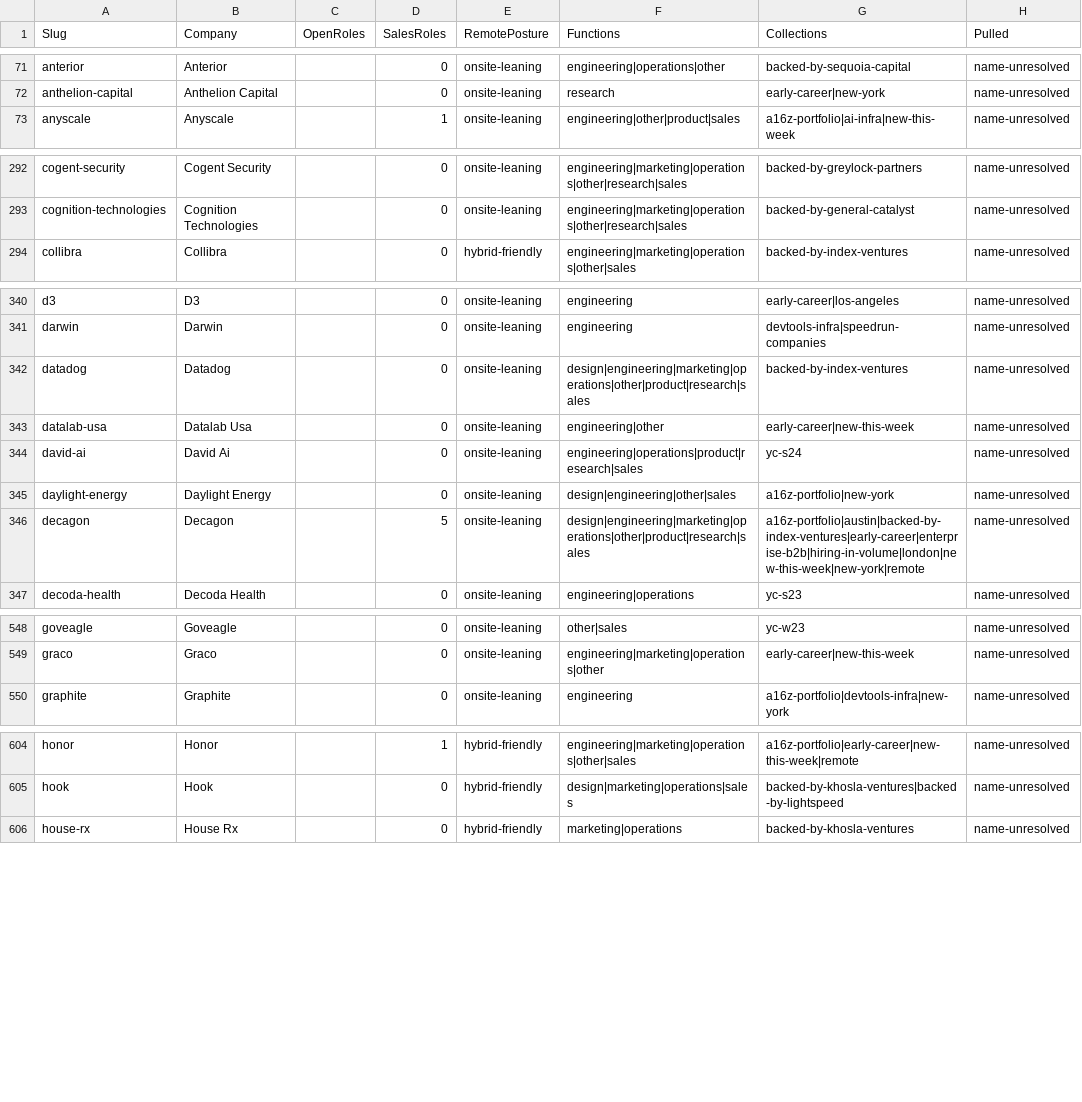
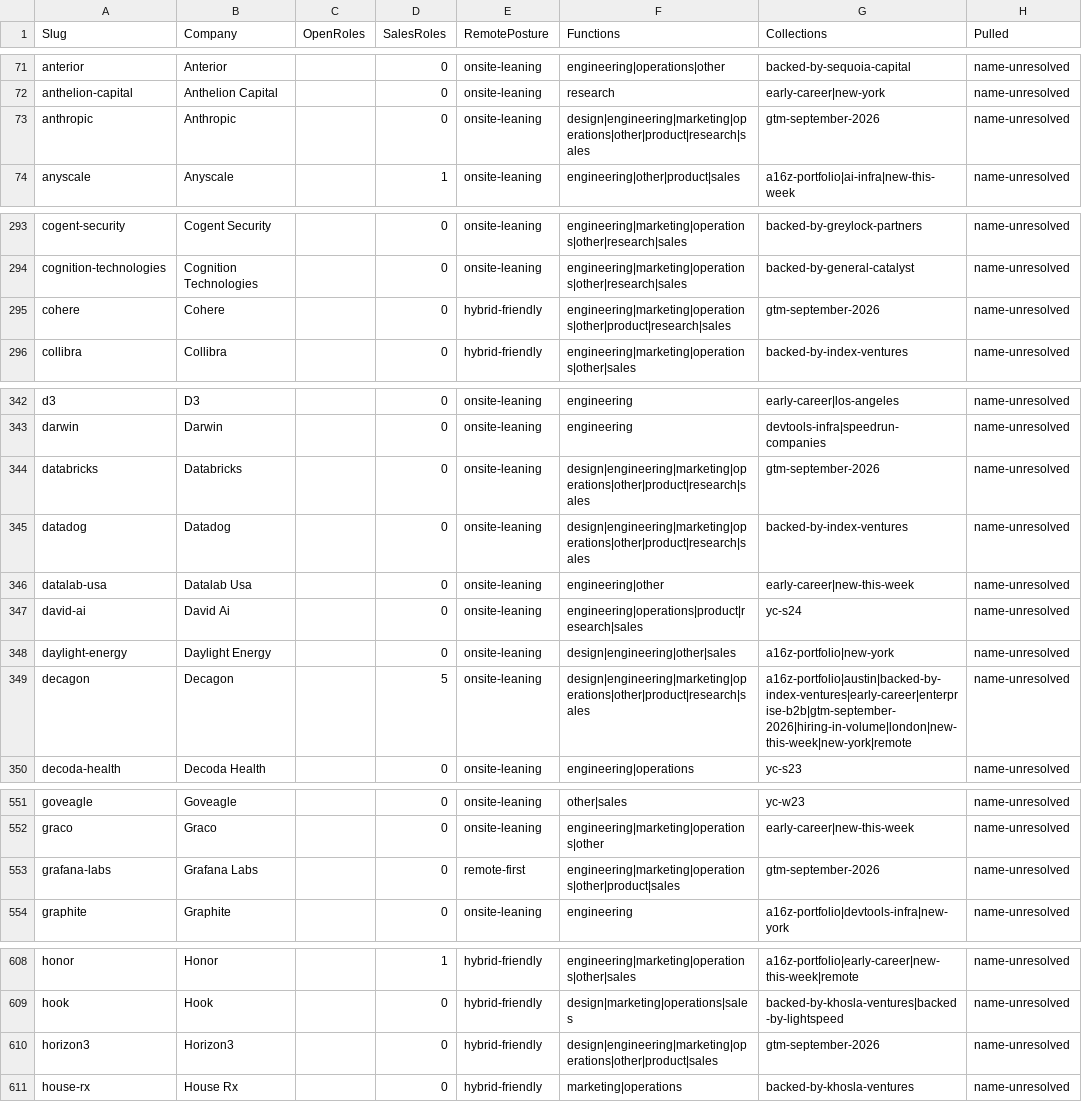
Before and after one commit to eric-hastie/remote-ae-job-hunt, a CSV file: data/speedrun_companies.csv, drawn as a sheet; only a part is shown, gaps mark what is left out; the diff covers the shown part only.

```diff
--- a/data/speedrun_companies.csv
+++ b/data/speedrun_companies.csv
@@ -72,2 +72,3 @@ anterior,Anterior,,0,onsite-leaning,engineering|operations|other,backed-by-sequo
 anthelion-capital,Anthelion Capital,,0,onsite-leaning,research,early-career|new-york,name-unresolved
+anthropic,Anthropic,,0,onsite-leaning,design|engineering|marketing|operations|other|product|research|sales,gtm-september-2026,name-unresolved
 anyscale,Anyscale,,1,onsite-leaning,engineering|other|product|sales,a16z-portfolio|ai-infra|new-this-week,name-unresolved
@@ -293,2 +294,3 @@ cogent-security,Cogent Security,,0,onsite-leaning,engineering|marketing|operatio
 cognition-technologies,Cognition Technologies,,0,onsite-leaning,engineering|marketing|operations|other|research|sales,backed-by-general-catalyst,name-unresolved
+cohere,Cohere,,0,hybrid-friendly,engineering|marketing|operations|other|product|research|sales,gtm-september-2026,name-unresolved
 collibra,Collibra,,0,hybrid-friendly,engineering|marketing|operations|other|sales,backed-by-index-ventures,name-unresolved
@@ -341,2 +343,3 @@ d3,D3,,0,onsite-leaning,engineering,early-career|los-angeles,name-unresolved
 darwin,Darwin,,0,onsite-leaning,engineering,devtools-infra|speedrun-companies,name-unresolved
+databricks,Databricks,,0,onsite-leaning,design|engineering|marketing|operations|other|product|research|sales,gtm-september-2026,name-unresolved
 datadog,Datadog,,0,onsite-leaning,design|engineering|marketing|operations|other|product|research|sales,backed-by-index-ventures,name-unresolved
@@ -345,3 +348,3 @@ david-ai,David Ai,,0,onsite-leaning,engineering|operations|product|research|sale
 daylight-energy,Daylight Energy,,0,onsite-leaning,design|engineering|other|sales,a16z-portfolio|new-york,name-unresolved
-decagon,Decagon,,5,onsite-leaning,design|engineering|marketing|operations|other|product|research|sales,a16z-portfolio|austin|backed-by-index-ventures|early-career|enterprise-b2b|hiring-in-volume|london|new-this-week|new-york|remote,name-unresolved
+decagon,Decagon,,5,onsite-leaning,design|engineering|marketing|operations|other|product|research|sales,a16z-portfolio|austin|backed-by-index-ventures|early-career|enterprise-b2b|gtm-september-2026|hiring-in-volume|london|new-this-week|new-york|remote,name-unresolved
 decoda-health,Decoda Health,,0,onsite-leaning,engineering|operations,yc-s23,name-unresolved
@@ -549,2 +552,3 @@ goveagle,Goveagle,,0,onsite-leaning,other|sales,yc-w23,name-unresolved
 graco,Graco,,0,onsite-leaning,engineering|marketing|operations|other,early-career|new-this-week,name-unresolved
+grafana-labs,Grafana Labs,,0,remote-first,engineering|marketing|operations|other|product|sales,gtm-september-2026,name-unresolved
 graphite,Graphite,,0,onsite-leaning,engineering,a16z-portfolio|devtools-infra|new-york,name-unresolved
@@ -605,2 +609,3 @@ honor,Honor,,1,hybrid-friendly,engineering|marketing|operations|other|sales,a16z
 hook,Hook,,0,hybrid-friendly,design|marketing|operations|sales,backed-by-khosla-ventures|backed-by-lightspeed,name-unresolved
+horizon3,Horizon3,,0,hybrid-friendly,design|engineering|marketing|operations|other|product|sales,gtm-september-2026,name-unresolved
 house-rx,House Rx,,0,hybrid-friendly,marketing|operations,backed-by-khosla-ventures,name-unresolved
```
Also changed, not shown: 47 edited cells elsewhere in this file, data/2026-09-24.csv, data/claude_universe.csv, 5 other files.
